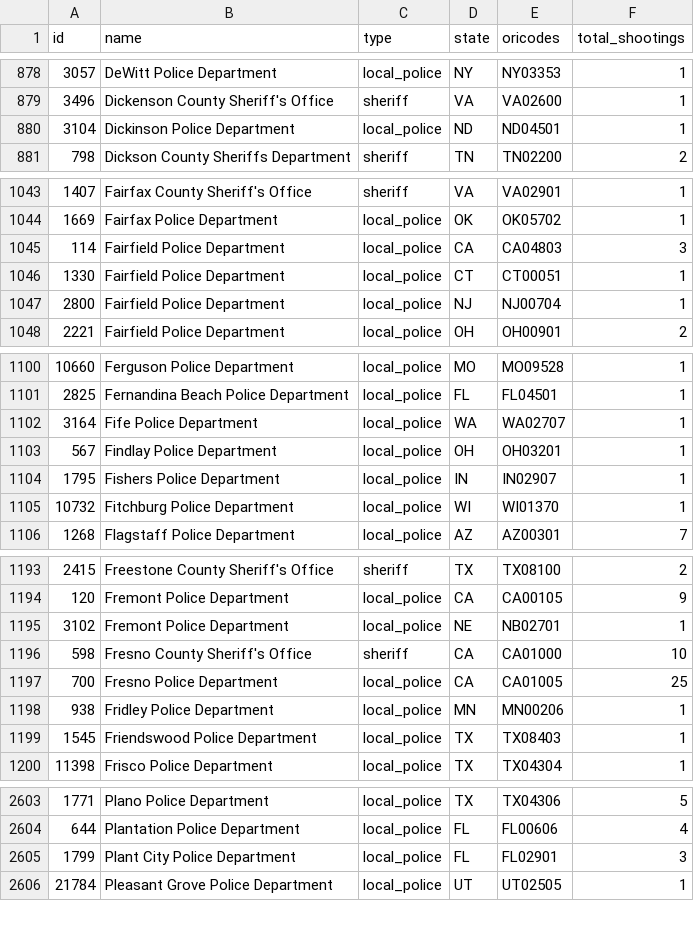
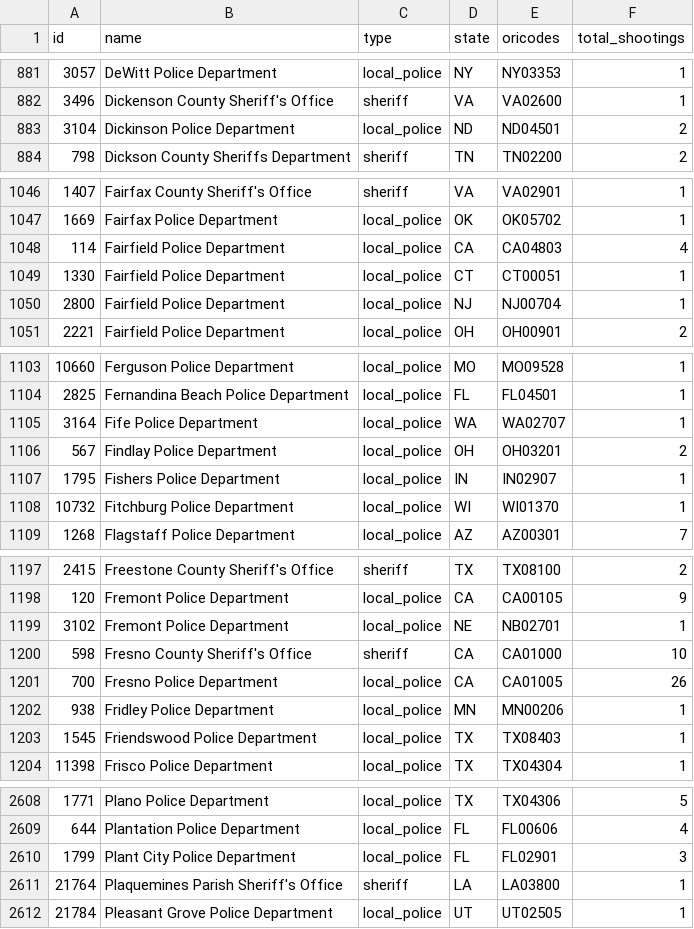
Before and after one commit to parmsam/wapoposh, a CSV file: data-raw/fatal-police-shootings-agencies_v2.csv, drawn as a sheet; only a part is shown, gaps mark what is left out; the diff covers the shown part only.

```diff
--- a/data-raw/fatal-police-shootings-agencies_v2.csv
+++ b/data-raw/fatal-police-shootings-agencies_v2.csv
@@ -879,3 +882,3 @@
 "3496","Dickenson County Sheriff's Office","sheriff","VA","VA02600","1"
-"3104","Dickinson Police Department","local_police","ND","ND04501","1"
+"3104","Dickinson Police Department","local_police","ND","ND04501","2"
 "798","Dickson County Sheriffs Department","sheriff","TN","TN02200","2"
@@ -1044,3 +1047,3 @@
 "1669","Fairfax Police Department","local_police","OK","OK05702","1"
-"114","Fairfield Police Department","local_police","CA","CA04803","3"
+"114","Fairfield Police Department","local_police","CA","CA04803","4"
 "1330","Fairfield Police Department","local_police","CT","CT00051","1"
@@ -1102,3 +1105,3 @@
 "3164","Fife Police Department","local_police","WA","WA02707","1"
-"567","Findlay Police Department","local_police","OH","OH03201","1"
+"567","Findlay Police Department","local_police","OH","OH03201","2"
 "1795","Fishers Police Department","local_police","IN","IN02907","1"
@@ -1196,3 +1200,3 @@
 "598","Fresno County Sheriff's Office","sheriff","CA","CA01000","10"
-"700","Fresno Police Department","local_police","CA","CA01005","25"
+"700","Fresno Police Department","local_police","CA","CA01005","26"
 "938","Fridley Police Department","local_police","MN","MN00206","1"
@@ -2605,2 +2610,3 @@
 "1799","Plant City Police Department","local_police","FL","FL02901","3"
+"21764","Plaquemines Parish Sheriff's Office","sheriff","LA","LA03800","1"
 "21784","Pleasant Grove Police Department","local_police","UT","UT02505","1"
```
Also changed, not shown: 5 added rows and 6 edited cells elsewhere in this file, 4 other files.
